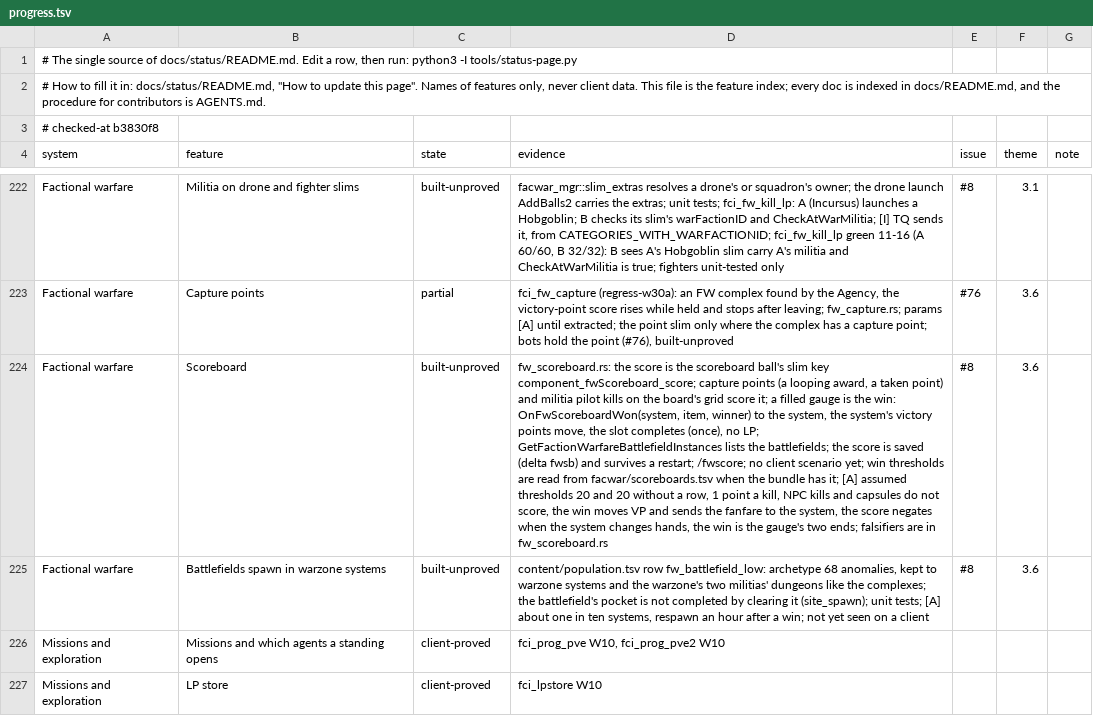
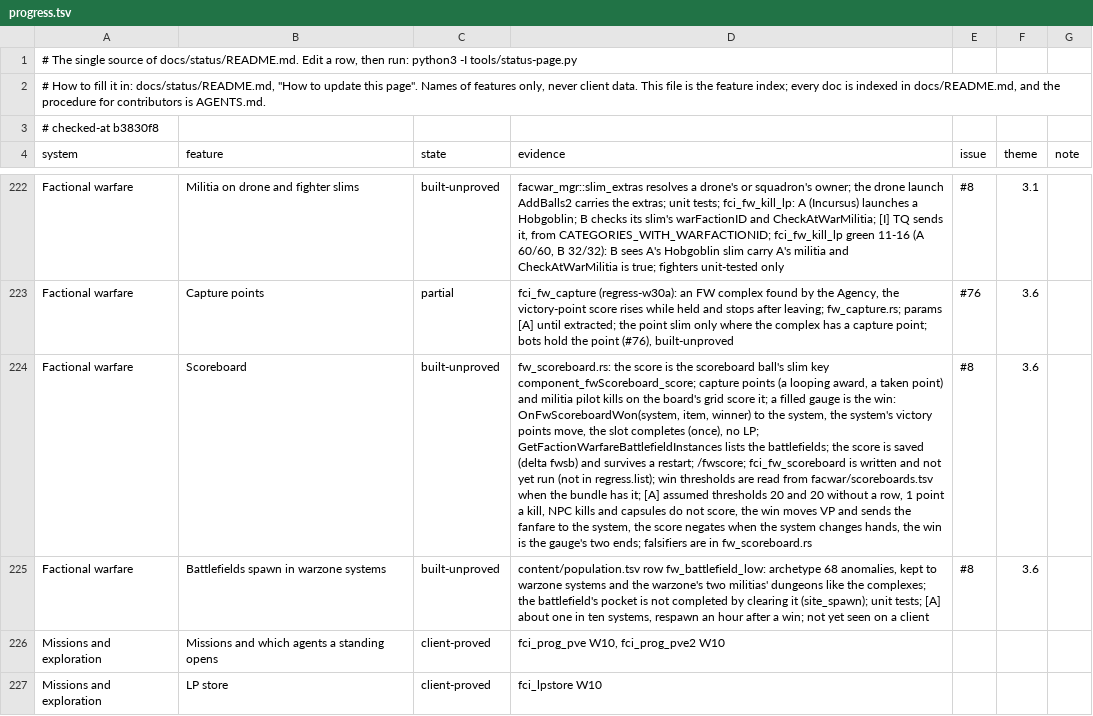
Before and after one commit to hotshotjosh/space-offline, a TSV file: docs/status/progress.tsv, drawn as a sheet; only a part is shown, gaps mark what is left out; the diff names each change by its address in the sheet, - before the commit and + after, or states it on an @@ line.

```diff
--- a/docs/status/progress.tsv
+++ b/docs/status/progress.tsv
-D224 (evidence): …restart; /fwscore; no client scenario yet; win thresholds…
+D224 (evidence): …restart; /fwscore; fci_fw_scoreboard is written and not yet run (not in regress.list); win thresholds…
```
Also changed, not shown: 2 other files.
